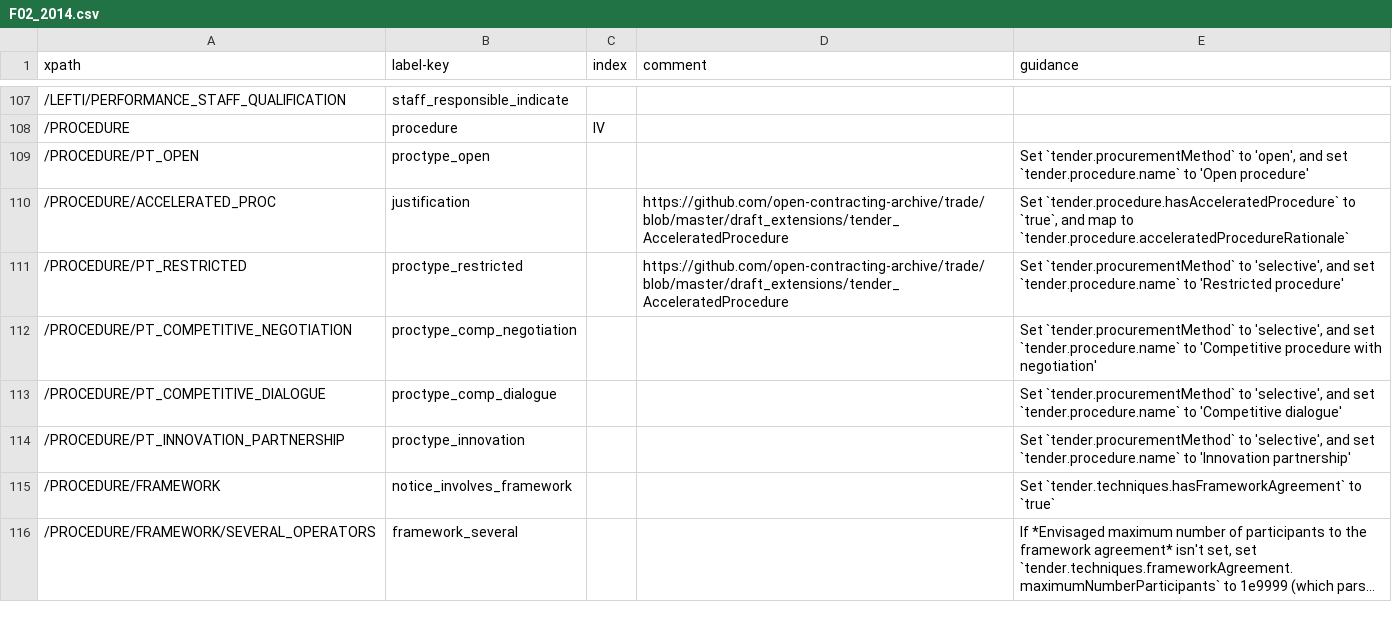
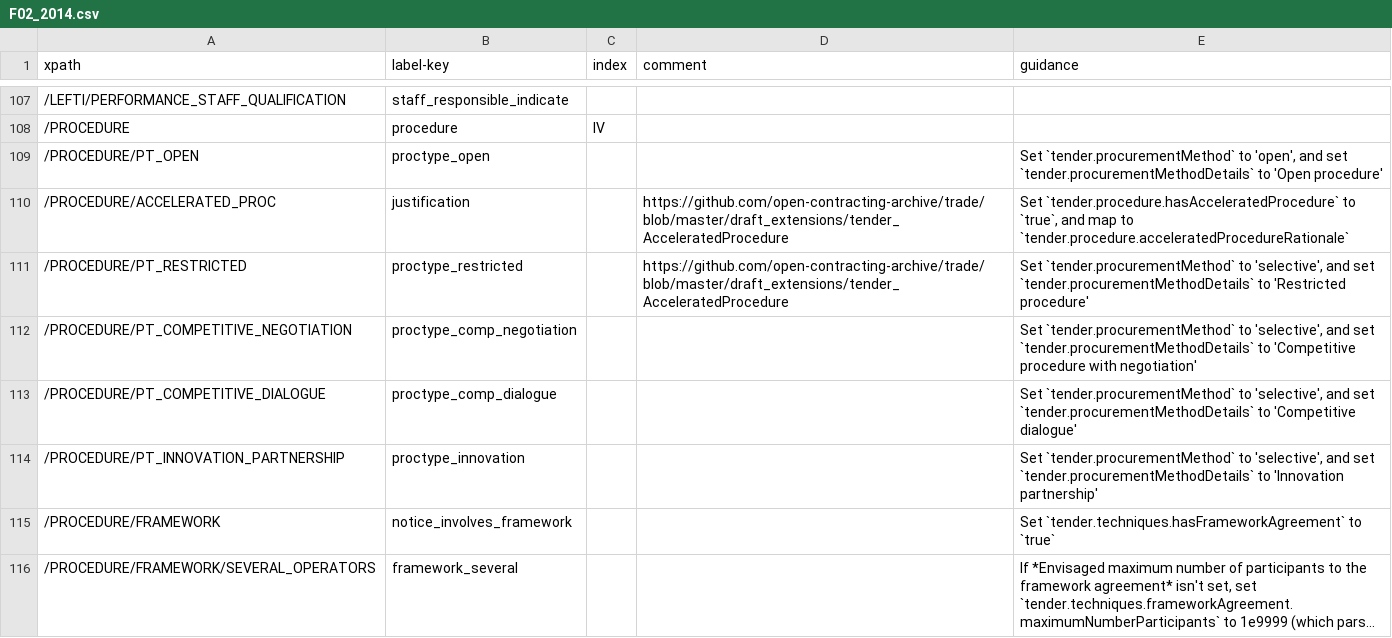
Before and after one commit to open-contracting/european-union-support, a CSV file: output/mapping/F02_2014.csv, drawn as a sheet; only a part is shown, gaps mark what is left out; long unchanged cells end in ….

Commit message:
Use procurementMethodDetails instead of a new field for the eForms/TED procedure type

```diff
--- a/output/mapping/F02_2014.csv
+++ b/output/mapping/F02_2014.csv
@@ -108,8 +108,8 @@ xpath,label-key,index,comment,guidance
 /PROCEDURE,procedure,IV,,""
-/PROCEDURE/PT_OPEN,proctype_open,,,"Set `tender.procurementMethod` to 'open', and set `tender.procedure.name` to 'Open procedure'"
+/PROCEDURE/PT_OPEN,proctype_open,,,"Set `tender.procurementMethod` to 'open', and set `tender.procurementMethodDetails` to 'Open procedure'"
 /PROCEDURE/ACCELERATED_PROC,justification,,https://github.com/open-contracting-archive/trade/blob/master/draft_extensions/tender_AcceleratedProcedure,"Set `tender.procedure.hasAcceleratedProcedure` to `true`, and map to `tender.procedure.acceleratedProcedureRationale`"
-/PROCEDURE/PT_RESTRICTED,proctype_restricted,,https://github.com/open-contracting-archive/trade/blob/master/draft_extensions/tender_AcceleratedProcedure,"Set `tender.procurementMethod` to 'selective', and set `tender.procedure.name` to 'Restricted procedure'"
-/PROCEDURE/PT_COMPETITIVE_NEGOTIATION,proctype_comp_negotiation,,,"Set `tender.procurementMethod` to 'selective', and set  `tender.procedure.name` to 'Competitive procedure with negotiation'"
-/PROCEDURE/PT_COMPETITIVE_DIALOGUE,proctype_comp_dialogue,,,"Set `tender.procurementMethod` to 'selective', and set `tender.procedure.name` to 'Competitive dialogue'"
-/PROCEDURE/PT_INNOVATION_PARTNERSHIP,proctype_innovation,,,"Set `tender.procurementMethod` to 'selective', and set `tender.procedure.name` to 'Innovation partnership'"
+/PROCEDURE/PT_RESTRICTED,proctype_restricted,,https://github.com/open-contracting-archive/trade/blob/master/draft_extensions/tender_AcceleratedProcedure,"Set `tender.procurementMethod` to 'selective', and set `tender.procurementMethodDetails` to 'Restricted procedure'"
+/PROCEDURE/PT_COMPETITIVE_NEGOTIATION,proctype_comp_negotiation,,,"Set `tender.procurementMethod` to 'selective', and set  `tender.procurementMethodDetails` to 'Competitive procedure with negotiation'"
+/PROCEDURE/PT_COMPETITIVE_DIALOGUE,proctype_comp_dialogue,,,"Set `tender.procurementMethod` to 'selective', and set `tender.procurementMethodDetails` to 'Competitive dialogue'"
+/PROCEDURE/PT_INNOVATION_PARTNERSHIP,proctype_innovation,,,"Set `tender.procurementMethod` to 'selective', and set `tender.procurementMethodDetails` to 'Innovation partnership'"
 /PROCEDURE/FRAMEWORK,notice_involves_framework,,,Set `tender.techniques.hasFrameworkAgreement` to `true`
```
Also changed, not shown: output/mapping/F03_2014.csv, output/mapping/F04_2014.csv, 7 other files.
